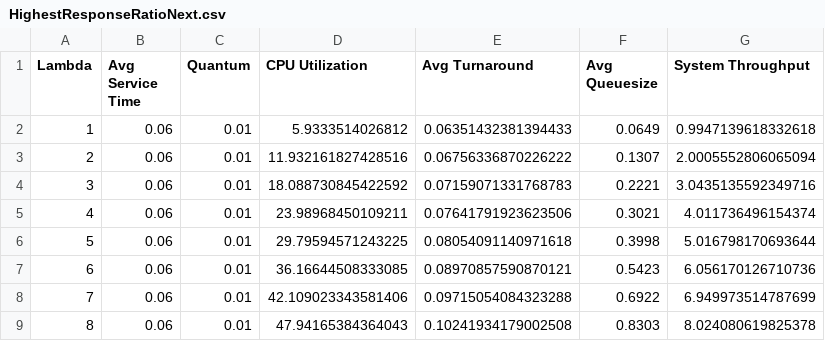
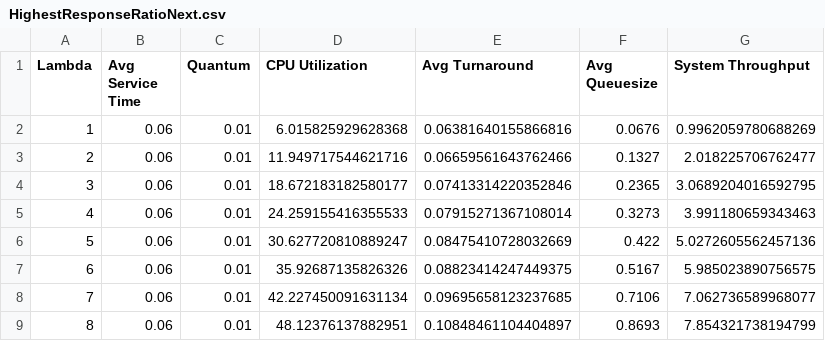
Before and after one commit to Cl0udi/Discrete-Time_Event_Simulator, a CSV file: HighestResponseRatioNext.csv, drawn as a sheet; only a part is shown; the diff covers the shown part only.

Commit message:
Improved sorting algorithm in HRRN to O(1) time
Used to be O(logn)

```diff
--- a/HighestResponseRatioNext.csv
+++ b/HighestResponseRatioNext.csv
@@ -1,9 +1,9 @@
 Lambda, Avg Service Time, Quantum, CPU Utilization, Avg Turnaround, Avg Queuesize, System Throughput,
-1,0.06,0.01,5.9333514026812,0.06351432381394433,0.0649,0.9947139618332618
-2,0.06,0.01,11.932161827428516,0.06756336870226222,0.1307,2.0005552806065094
-3,0.06,0.01,18.088730845422592,0.07159071331768783,0.2221,3.0435135592349716
-4,0.06,0.01,23.98968450109211,0.07641791923623506,0.3021,4.011736496154374
-5,0.06,0.01,29.79594571243225,0.08054091140971618,0.3998,5.016798170693644
-6,0.06,0.01,36.16644508333085,0.08970857590870121,0.5423,6.056170126710736
-7,0.06,0.01,42.109023343581406,0.09715054084323288,0.6922,6.949973514787699
-8,0.06,0.01,47.94165384364043,0.10241934179002508,0.8303,8.024080619825378
+1,0.06,0.01,6.015825929628368,0.06381640155866816,0.0676,0.9962059780688269
+2,0.06,0.01,11.949717544621716,0.06659561643762466,0.1327,2.018225706762477
+3,0.06,0.01,18.672183182580177,0.07413314220352846,0.2365,3.0689204016592795
+4,0.06,0.01,24.259155416355533,0.07915271367108014,0.3273,3.991180659343463
+5,0.06,0.01,30.627720810889247,0.08475410728032669,0.422,5.0272605562457136
+6,0.06,0.01,35.92687135826326,0.08823414247449375,0.5167,5.985023890756575
+7,0.06,0.01,42.227450091631134,0.09695658123237685,0.7106,7.062736589968077
+8,0.06,0.01,48.12376137882951,0.10848461104404897,0.8693,7.854321738194799
```
Also changed, not shown: 88 edited cells elsewhere in this file, 2 other files.
